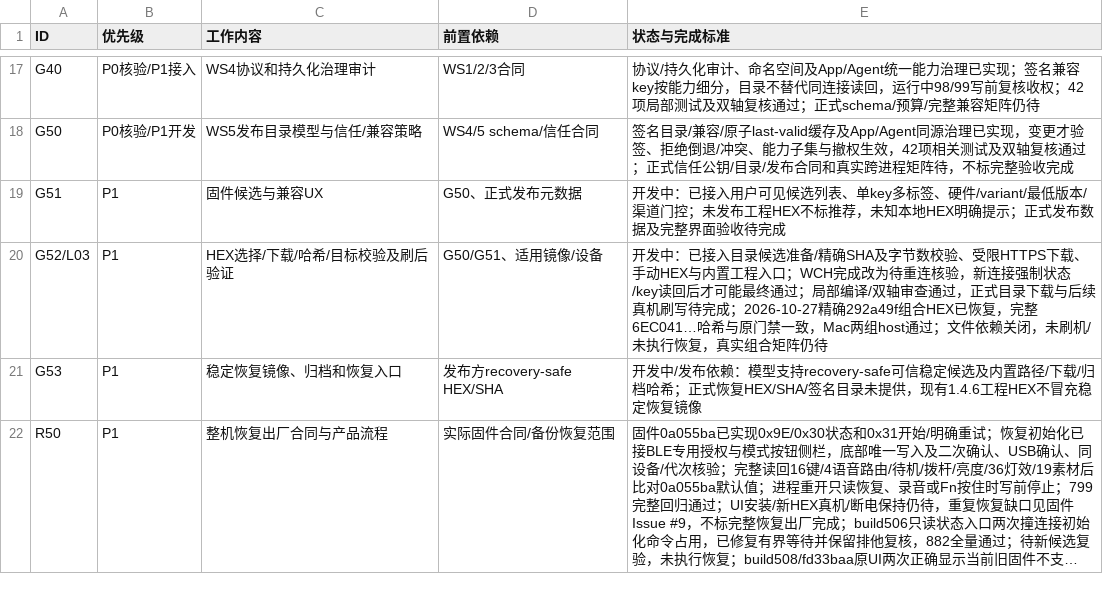
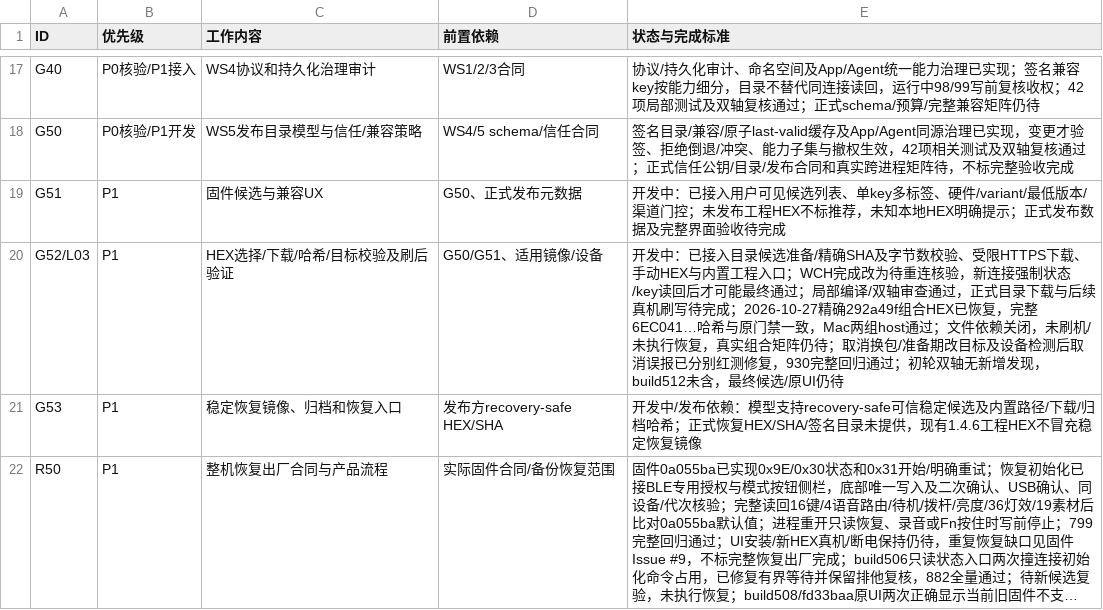
Before and after one commit to AhakeyAI/desktop, a CSV file: docs/ahastudio/mac-adaptation-master-wbs-2026-10-22.csv, drawn as a sheet; only a part is shown, gaps mark what is left out; long unchanged cells end in ….

```diff
--- a/docs/ahastudio/mac-adaptation-master-wbs-2026-10-22.csv
+++ b/docs/ahastudio/mac-adaptation-master-wbs-2026-10-22.csv
@@ -19,3 +19,3 @@ G50,P0核验/P1开发,WS5发布目录模型与信任/兼容策略,WS4/5 schema/
 G51,P1,固件候选与兼容UX,G50、正式发布元数据,开发中：已接入用户可见候选列表、单key多标签、硬件/variant/最低版本/渠道门控；未发布工程HEX不标推荐，未知本地HEX明确提示；正式发布数据及完整界面验收待完成
-G52/L03,P1,HEX选择/下载/哈希/目标校验及刷后验证,G50/G51、适用镜像/设备,开发中：已接入目录候选准备/精确SHA及字节数校验、受限HTTPS下载、手动HEX与内置工程入口；WCH完成改为待重连核验，新连接强制状态/key读回后才可能最终通过；局部编译/双轴审查通过，正式目录下载与后续真机刷写待完成；2026-10-27精确292a49f组合HEX已恢复，完整6EC041…哈希与原门禁一致，Mac两组host通过；文件依赖关闭，未刷机/未执行恢复，真实组合矩阵仍待
+G52/L03,P1,HEX选择/下载/哈希/目标校验及刷后验证,G50/G51、适用镜像/设备,开发中：已接入目录候选准备/精确SHA及字节数校验、受限HTTPS下载、手动HEX与内置工程入口；WCH完成改为待重连核验，新连接强制状态/key读回后才可能最终通过；局部编译/双轴审查通过，正式目录下载与后续真机刷写待完成；2026-10-27精确292a49f组合HEX已恢复，完整6EC041…哈希与原门禁一致，Mac两组host通过；文件依赖关闭，未刷机/未执行恢复，真实组合矩阵仍待；取消换包/准备期改目标及设备检测后取消误报已分别红测修复，930完整回归通过；初轮双轴无新增发现，build512未含，最终候选/原UI仍待
 G53,P1,稳定恢复镜像、归档和恢复入口,发布方recovery-safe HEX/SHA,开发中/发布依赖：模型支持recovery-safe可信稳定候选及内置路径/下载/归档哈希；正式恢复HEX/SHA/签名目录未提供，现有1.4.6工程HEX不冒充稳定恢复镜像
```
Also changed, not shown: 7 other files.
